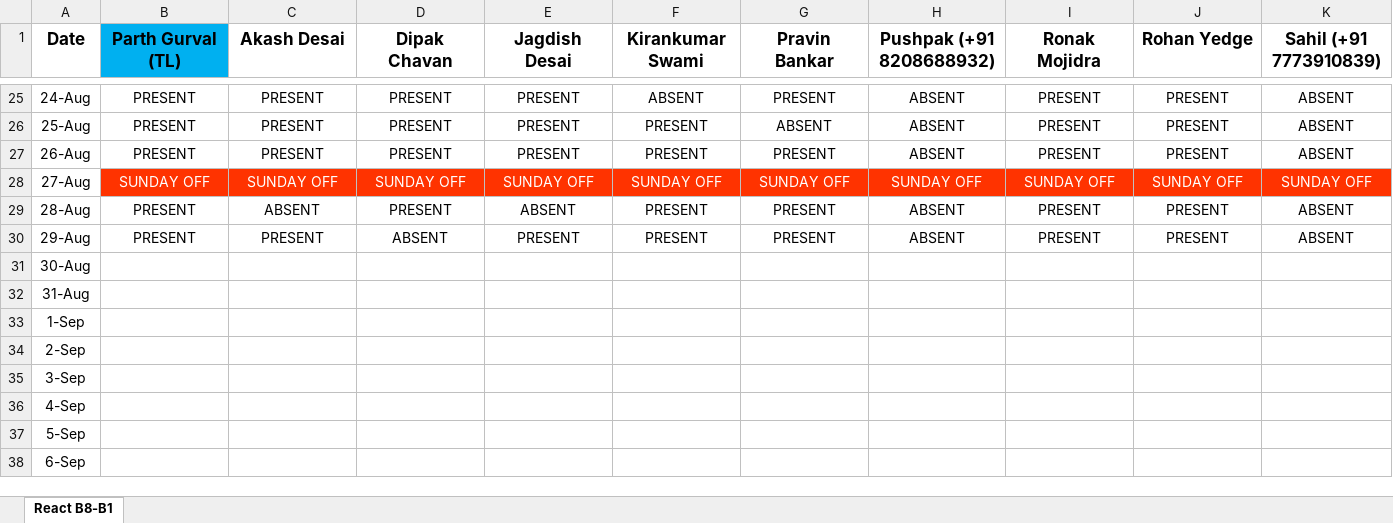
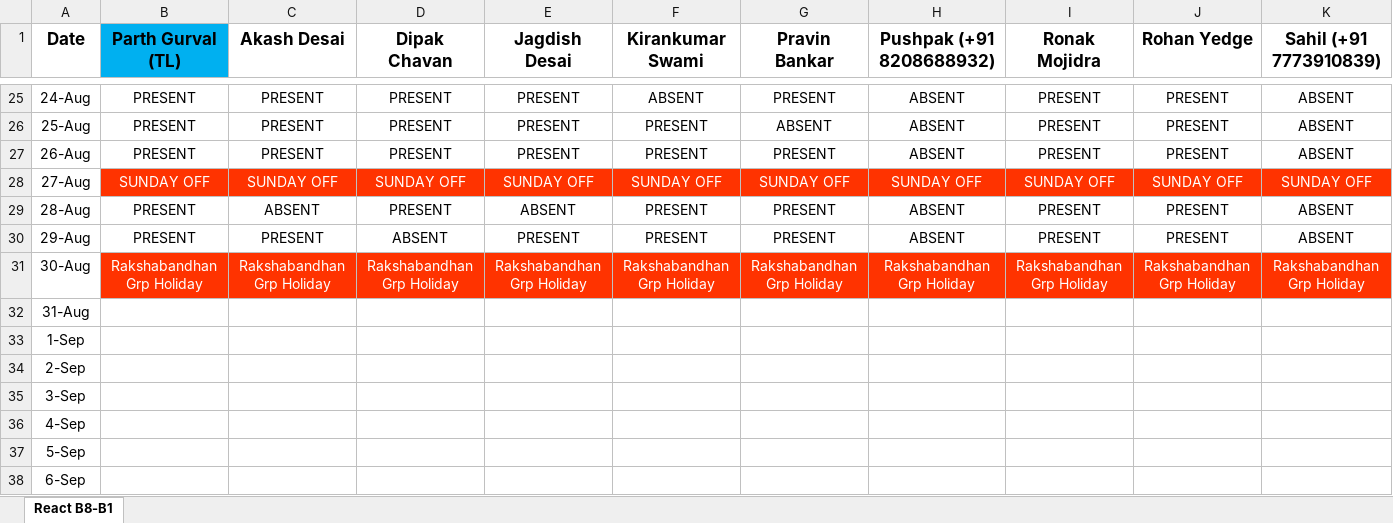
Before and after one commit to ParthGurval/JSLearing, an Excel workbook: React-B1-Attendance_Management.xlsx, sheet React B8-B1, drawn as a sheet; only a part is shown, gaps mark what is left out; values as stored, in another font and other column widths than the file's, no borders; the diff covers the shown part only; the diff names each change by its address in the sheet, - before the commit and + after, or states it on an @@ line.

Commit message:
Attendance 30-08-2023
Attendance 30-08-2023

```diff
--- a/React-B1-Attendance_Management.xlsx (sheet React B8-B1)
+++ b/React-B1-Attendance_Management.xlsx (sheet React B8-B1)
-B31 (Parth Gurval (TL)): (empty)
+B31 (Parth Gurval (TL)): Rakshabandhan Grp Holiday
-B31:K31 fill: none
+B31:K31 fill: #FF3300
-C31 (Akash Desai): (empty)
+C31 (Akash Desai): Rakshabandhan Grp Holiday
-D31 (Dipak Chavan): (empty)
+D31 (Dipak Chavan): Rakshabandhan Grp Holiday
-E31 (Jagdish Desai): (empty)
+E31 (Jagdish Desai): Rakshabandhan Grp Holiday
-F31 (Kirankumar Swami): (empty)
+F31 (Kirankumar Swami): Rakshabandhan Grp Holiday
-G31 (Pravin Bankar): (empty)
+G31 (Pravin Bankar): Rakshabandhan Grp Holiday
-H31 (Pushpak (+91 8208688932)): (empty)
+H31 (Pushpak (+91 8208688932)): Rakshabandhan Grp Holiday
-I31 (Ronak Mojidra): (empty)
+I31 (Ronak Mojidra): Rakshabandhan Grp Holiday
-J31 (Rohan Yedge): (empty)
+J31 (Rohan Yedge): Rakshabandhan Grp Holiday
-K31 (Sahil (+91 7773910839)): (empty)
+K31 (Sahil (+91 7773910839)): Rakshabandhan Grp Holiday
```
Also changed, not shown: 9 edited cells and cell formats elsewhere in this sheet.
